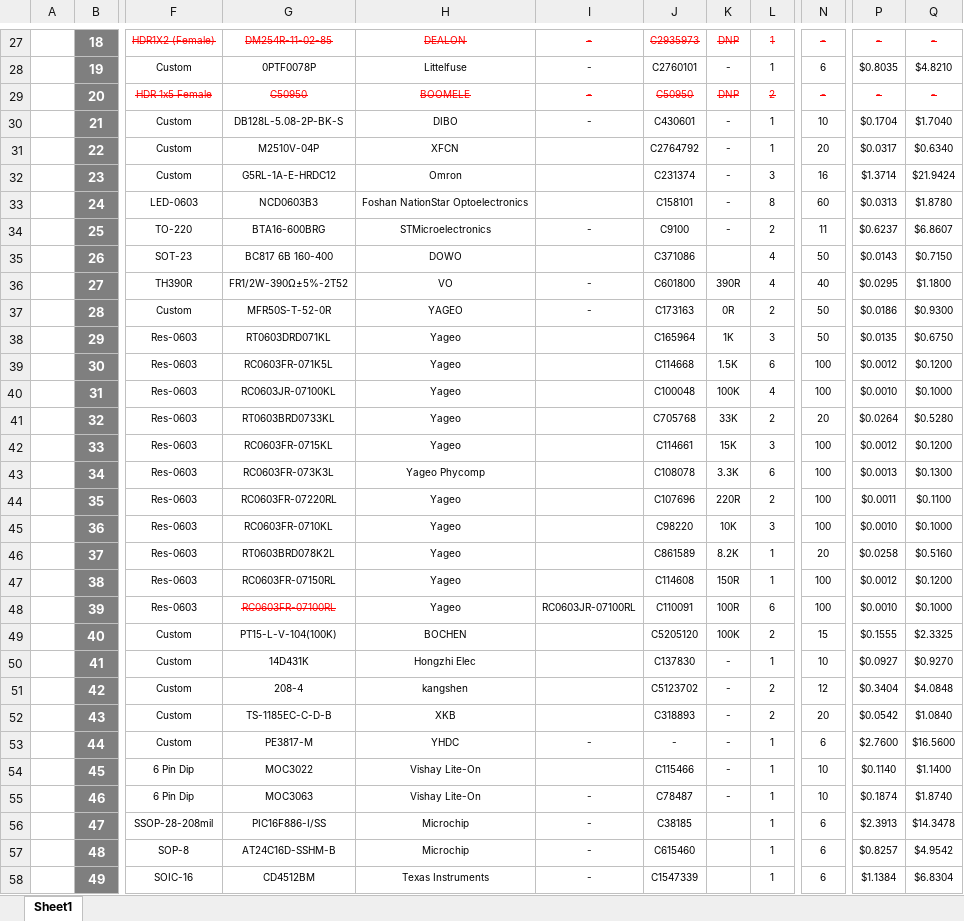
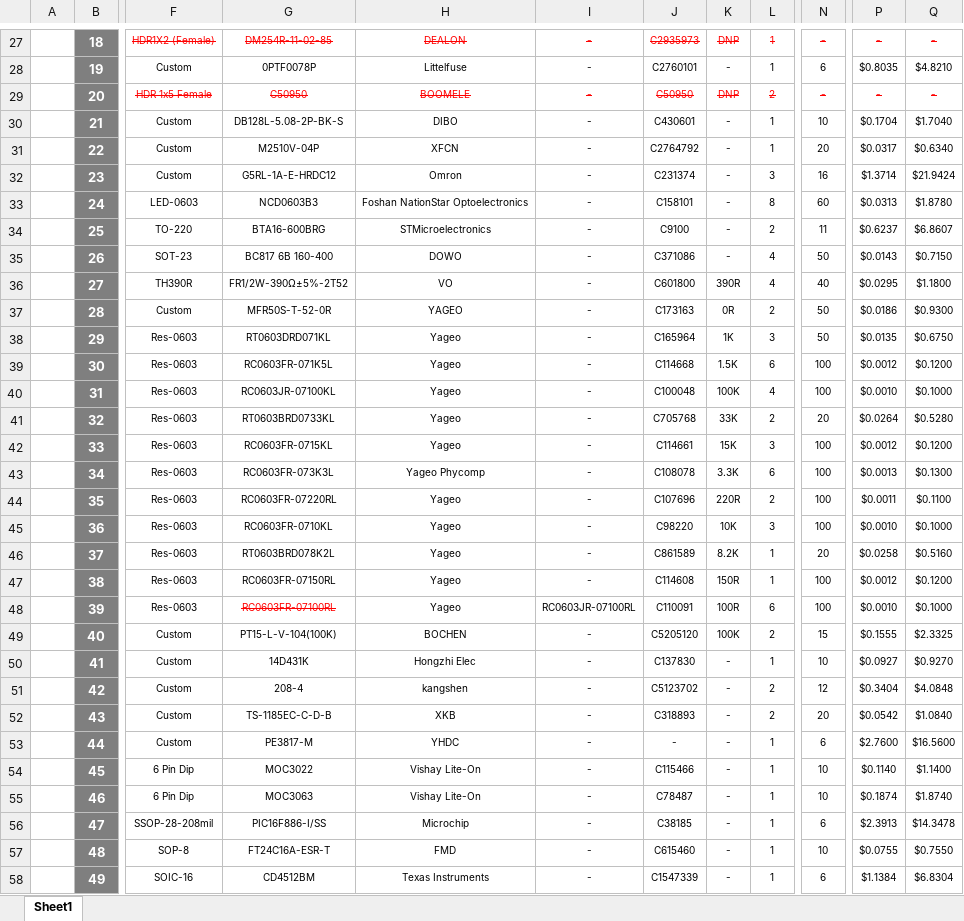
Before and after one commit to eSpark-Consulting-Group/hasanmehmood-motordriver, an Excel workbook: Design-Files/BOM/eSpark BOM.xlsx, sheet Sheet1, drawn as a sheet; only a part is shown, gaps mark what is left out; values as stored, in another font and other column widths than the file's, no borders; charts and pictures not drawn; the diff covers the shown part only; the diff names each change by its address in the sheet, - before the commit and + after, or states it on an @@ line.

Commit message:
#2 U4 update in BOM

```diff
--- a/Design-Files/BOM/eSpark BOM.xlsx (sheet Sheet1)
+++ b/Design-Files/BOM/eSpark BOM.xlsx (sheet Sheet1)
-I31:I33: (empty)
+I31:I33: -
-I35: (empty)
+I35: -
-K35: (empty)
+K35: -
-I38:I47: (empty)
+I38:I47: -
-I49:I52: (empty)
+I49:I52: -
-I54: (empty)
+I54: -
-K56:K58: (empty)
+K56:K58: -
-G57: AT24C16D-SSHM-B
+G57: FT24C16A-ESR-T
-H57: Microchip
+H57: FMD
-N57: 6
+N57: 10
-P57: $0.8257
+P57: $0.0755
-Q57: $4.9542
+Q57: $0.7550
```
Also changed, not shown: 3 edited cells elsewhere in this sheet.
